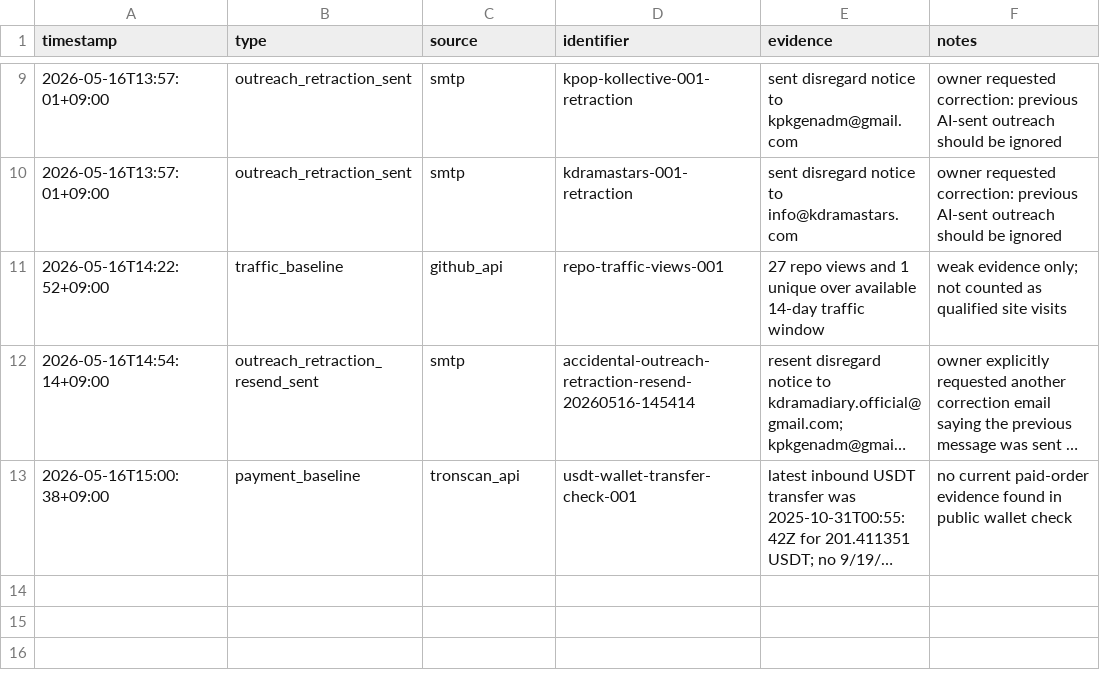
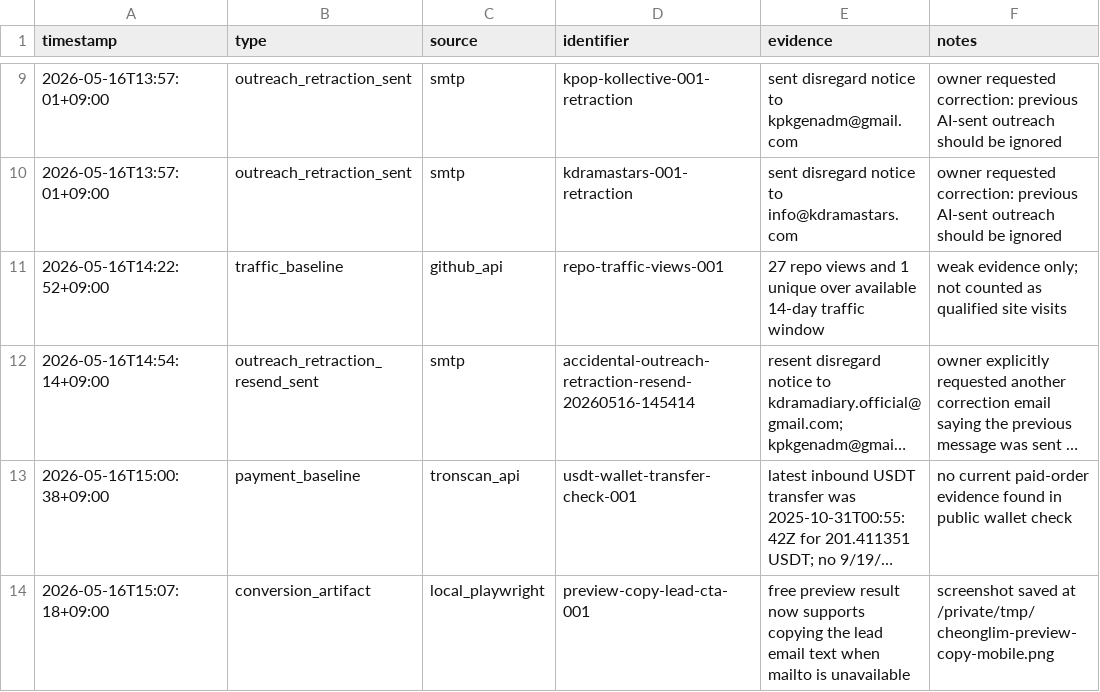
Before and after one commit to holly-sheep/cheonglim-saem-saju, a CSV file: marketing/evidence-log.csv, drawn as a sheet; only a part is shown, gaps mark what is left out; long unchanged cells end in …; the diff names each change by its address in the sheet, - before the commit and + after, or states it on an @@ line.

Commit message:
Add copy fallback for preview leads

```diff
--- a/marketing/evidence-log.csv
+++ b/marketing/evidence-log.csv
+row 14: 2026-05-16T15:07:18+09:00 | conversion_artifact | local_playwright | preview-copy-lead-cta-001 | free preview result now supports copying the lead email text when mailto is unavailable | screenshot saved at /private/tmp/cheonglim-preview-copy-mobile.png
```
Also changed, not shown: 1 other file.
